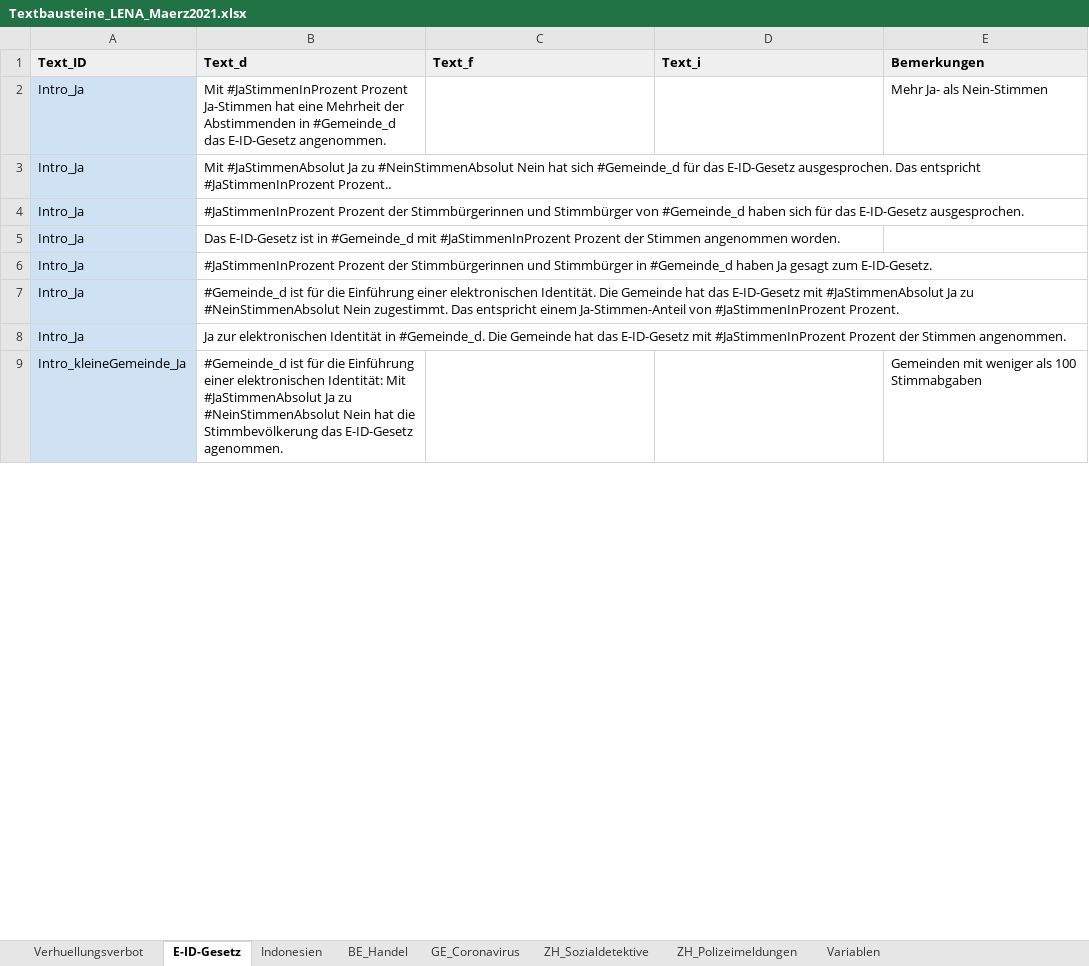
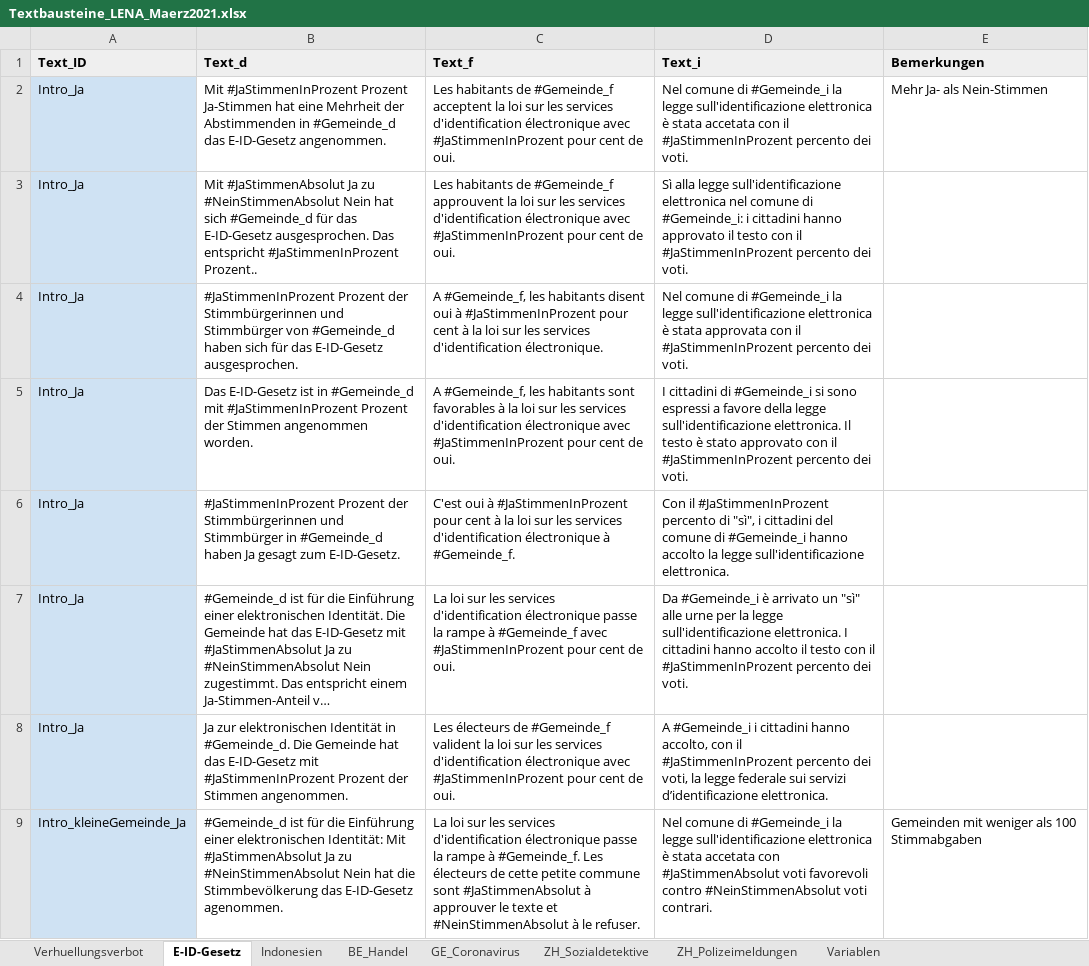
Before and after one commit to vey83/lena_maerz2021, an Excel workbook: Data/Textbausteine_LENA_Maerz2021.xlsx, sheet E-ID-Gesetz, drawn as a sheet; only a part is shown; long unchanged cells end in …; values as stored, in another font and other column widths than the file's, no borders; charts and pictures not drawn; the diff covers the shown part only; the diff names each change by its address in the sheet, - before the commit and + after, or states it on an @@ line.

```diff
--- a/Data/Textbausteine_LENA_Maerz2021.xlsx (sheet E-ID-Gesetz)
+++ b/Data/Textbausteine_LENA_Maerz2021.xlsx (sheet E-ID-Gesetz)
-C2 (Text_f): (empty)
+C2 (Text_f): Les habitants de #Gemeinde_f acceptent la loi sur les services d'identification électronique avec #JaStimmenInProzent pour cent de oui.
-D2 (Text_i): (empty)
+D2 (Text_i): Nel comune di #Gemeinde_i la legge sull'identificazione elettronica è stata accetata con il #JaStimmenInProzent percento dei voti.
-C3 (Text_f): (empty)
+C3 (Text_f): Les habitants de #Gemeinde_f approuvent la loi sur les services d'identification électronique avec #JaStimmenInProzent pour cent de oui.
-D3 (Text_i): (empty)
+D3 (Text_i): Sì alla legge sull'identificazione elettronica nel comune di #Gemeinde_i: i cittadini hanno approvato il testo con il #JaStimmenInProzent percento dei voti.
-C4 (Text_f): (empty)
+C4 (Text_f): A #Gemeinde_f, les habitants disent oui à #JaStimmenInProzent pour cent à la loi sur les services d'identification électronique.
-D4 (Text_i): (empty)
+D4 (Text_i): Nel comune di #Gemeinde_i la legge sull'identificazione elettronica è stata approvata con il #JaStimmenInProzent percento dei voti.
-C5 (Text_f): (empty)
+C5 (Text_f): A #Gemeinde_f, les habitants sont favorables à la loi sur les services d'identification électronique avec #JaStimmenInProzent pour cent de oui.
-D5 (Text_i): (empty)
+D5 (Text_i): I cittadini di #Gemeinde_i si sono espressi a favore della legge sull'identificazione elettronica. Il testo è stato approvato con il #JaStimmenInProzent percento dei voti.
-C6 (Text_f): (empty)
+C6 (Text_f): C'est oui à #JaStimmenInProzent pour cent à la loi sur les services d'identification électronique à #Gemeinde_f.
-D6 (Text_i): (empty)
+D6 (Text_i): Con il #JaStimmenInProzent percento di "sì", i cittadini del comune di #Gemeinde_i hanno accolto la legge sull'identificazione elettronica.
-C7 (Text_f): (empty)
+C7 (Text_f): La loi sur les services d'identification électronique passe la rampe à #Gemeinde_f avec #JaStimmenInProzent pour cent de oui.
-D7 (Text_i): (empty)
+D7 (Text_i): Da #Gemeinde_i è arrivato un "sì" alle urne per la legge sull'identificazione elettronica. I cittadini hanno accolto il testo con il #JaStimmenInProzent percento dei voti.
-C8 (Text_f): (empty)
+C8 (Text_f): Les électeurs de #Gemeinde_f valident la loi sur les services d'identification électronique avec #JaStimmenInProzent pour cent de oui.
-D8 (Text_i): (empty)
+D8 (Text_i): A #Gemeinde_i i cittadini hanno accolto, con il #JaStimmenInProzent percento dei voti, la legge federale sui servizi d’identificazione elettronica.
-C9 (Text_f): (empty)
+C9 (Text_f): La loi sur les services d'identification électronique passe la rampe à #Gemeinde_f. Les électeurs de cette petite commune sont #JaStimmenAbsolut à approuver le texte et #NeinStimmenAbsolut à le refuser.
-D9 (Text_i): (empty)
+D9 (Text_i): Nel comune di #Gemeinde_i la legge sull'identificazione elettronica è stata accetata con #JaStimmenAbsolut voti favorevoli contro #NeinStimmenAbsolut voti contrari.
```
Also changed, not shown: 50 edited cells elsewhere in this sheet, sheet Indonesien, sheet Verhuellungsverbot, sheet BE_Handel, sheet ZH_Polizeimeldungen, sheet GE_Coronavirus, sheet Variablen, 10 other files.
